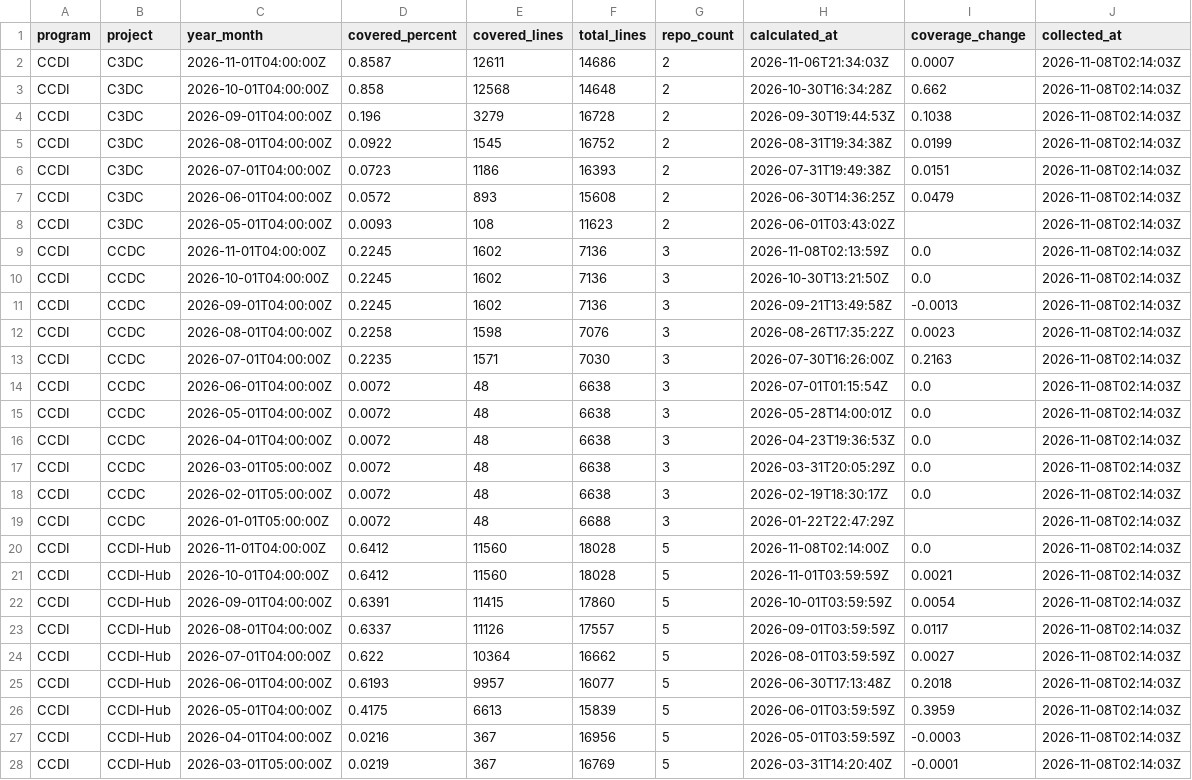
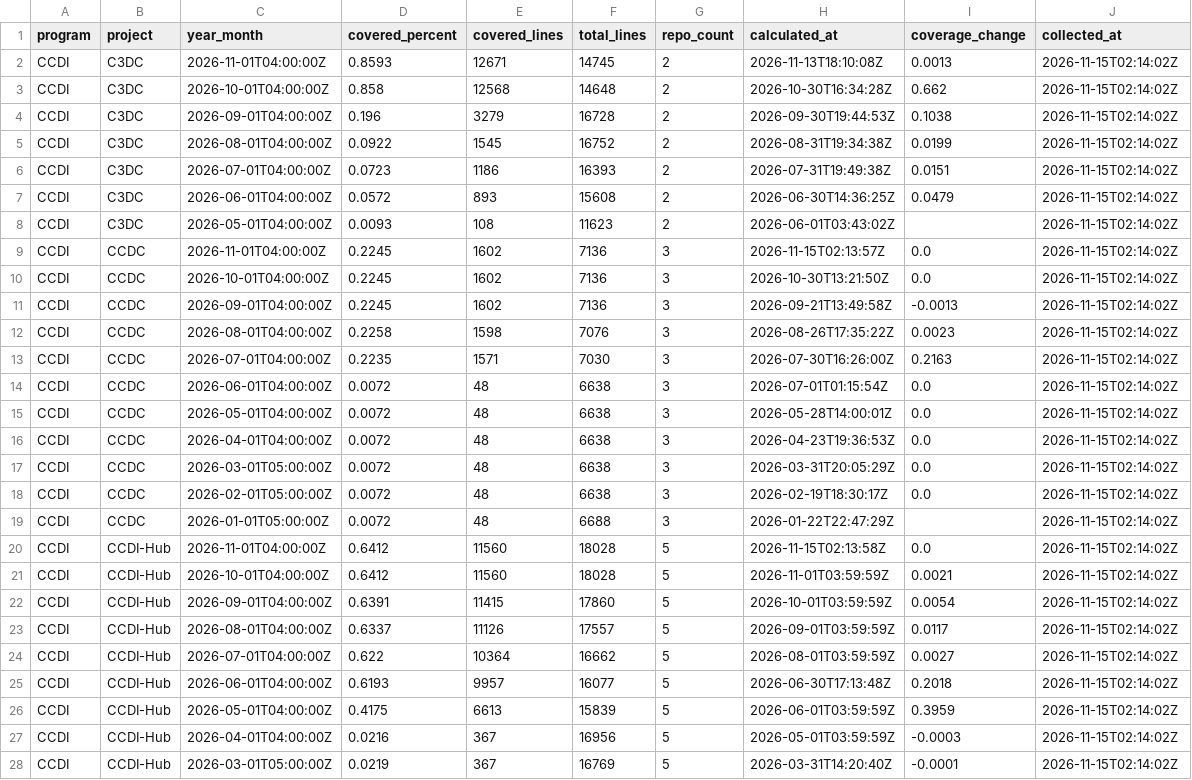
Before and after one commit to essentialsoft/unit-test-dashboard, a CSV file: data/project_coverage.csv, drawn as a sheet; only a part is shown; the diff covers the shown part only.

```diff
--- a/data/project_coverage.csv
+++ b/data/project_coverage.csv
@@ -1,28 +1,28 @@
 program,project,year_month,covered_percent,covered_lines,total_lines,repo_count,calculated_at,coverage_change,collected_at
-CCDI,C3DC,2026-11-01T04:00:00Z,0.8587,12611,14686,2,2026-11-06T21:34:03Z,0.0007,2026-11-08T02:14:03Z
-CCDI,C3DC,2026-10-01T04:00:00Z,0.858,12568,14648,2,2026-10-30T16:34:28Z,0.662,2026-11-08T02:14:03Z
-CCDI,C3DC,2026-09-01T04:00:00Z,0.196,3279,16728,2,2026-09-30T19:44:53Z,0.1038,2026-11-08T02:14:03Z
-CCDI,C3DC,2026-08-01T04:00:00Z,0.0922,1545,16752,2,2026-08-31T19:34:38Z,0.0199,2026-11-08T02:14:03Z
-CCDI,C3DC,2026-07-01T04:00:00Z,0.0723,1186,16393,2,2026-07-31T19:49:38Z,0.0151,2026-11-08T02:14:03Z
-CCDI,C3DC,2026-06-01T04:00:00Z,0.0572,893,15608,2,2026-06-30T14:36:25Z,0.0479,2026-11-08T02:14:03Z
-CCDI,C3DC,2026-05-01T04:00:00Z,0.0093,108,11623,2,2026-06-01T03:43:02Z,,2026-11-08T02:14:03Z
-CCDI,CCDC,2026-11-01T04:00:00Z,0.2245,1602,7136,3,2026-11-08T02:13:59Z,0.0,2026-11-08T02:14:03Z
-CCDI,CCDC,2026-10-01T04:00:00Z,0.2245,1602,7136,3,2026-10-30T13:21:50Z,0.0,2026-11-08T02:14:03Z
-CCDI,CCDC,2026-09-01T04:00:00Z,0.2245,1602,7136,3,2026-09-21T13:49:58Z,-0.0013,2026-11-08T02:14:03Z
-CCDI,CCDC,2026-08-01T04:00:00Z,0.2258,1598,7076,3,2026-08-26T17:35:22Z,0.0023,2026-11-08T02:14:03Z
-CCDI,CCDC,2026-07-01T04:00:00Z,0.2235,1571,7030,3,2026-07-30T16:26:00Z,0.2163,2026-11-08T02:14:03Z
-CCDI,CCDC,2026-06-01T04:00:00Z,0.0072,48,6638,3,2026-07-01T01:15:54Z,0.0,2026-11-08T02:14:03Z
-CCDI,CCDC,2026-05-01T04:00:00Z,0.0072,48,6638,3,2026-05-28T14:00:01Z,0.0,2026-11-08T02:14:03Z
-CCDI,CCDC,2026-04-01T04:00:00Z,0.0072,48,6638,3,2026-04-23T19:36:53Z,0.0,2026-11-08T02:14:03Z
-CCDI,CCDC,2026-03-01T05:00:00Z,0.0072,48,6638,3,2026-03-31T20:05:29Z,0.0,2026-11-08T02:14:03Z
-CCDI,CCDC,2026-02-01T05:00:00Z,0.0072,48,6638,3,2026-02-19T18:30:17Z,0.0,2026-11-08T02:14:03Z
-CCDI,CCDC,2026-01-01T05:00:00Z,0.0072,48,6688,3,2026-01-22T22:47:29Z,,2026-11-08T02:14:03Z
-CCDI,CCDI-Hub,2026-11-01T04:00:00Z,0.6412,11560,18028,5,2026-11-08T02:14:00Z,0.0,2026-11-08T02:14:03Z
-CCDI,CCDI-Hub,2026-10-01T04:00:00Z,0.6412,11560,18028,5,2026-11-01T03:59:59Z,0.0021,2026-11-08T02:14:03Z
-CCDI,CCDI-Hub,2026-09-01T04:00:00Z,0.6391,11415,17860,5,2026-10-01T03:59:59Z,0.0054,2026-11-08T02:14:03Z
-CCDI,CCDI-Hub,2026-08-01T04:00:00Z,0.6337,11126,17557,5,2026-09-01T03:59:59Z,0.0117,2026-11-08T02:14:03Z
-CCDI,CCDI-Hub,2026-07-01T04:00:00Z,0.622,10364,16662,5,2026-08-01T03:59:59Z,0.0027,2026-11-08T02:14:03Z
-CCDI,CCDI-Hub,2026-06-01T04:00:00Z,0.6193,9957,16077,5,2026-06-30T17:13:48Z,0.2018,2026-11-08T02:14:03Z
-CCDI,CCDI-Hub,2026-05-01T04:00:00Z,0.4175,6613,15839,5,2026-06-01T03:59:59Z,0.3959,2026-11-08T02:14:03Z
-CCDI,CCDI-Hub,2026-04-01T04:00:00Z,0.0216,367,16956,5,2026-05-01T03:59:59Z,-0.0003,2026-11-08T02:14:03Z
-CCDI,CCDI-Hub,2026-03-01T05:00:00Z,0.0219,367,16769,5,2026-03-31T14:20:40Z,-0.0001,2026-11-08T02:14:03Z
+CCDI,C3DC,2026-11-01T04:00:00Z,0.8593,12671,14745,2,2026-11-13T18:10:08Z,0.0013,2026-11-15T02:14:02Z
+CCDI,C3DC,2026-10-01T04:00:00Z,0.858,12568,14648,2,2026-10-30T16:34:28Z,0.662,2026-11-15T02:14:02Z
+CCDI,C3DC,2026-09-01T04:00:00Z,0.196,3279,16728,2,2026-09-30T19:44:53Z,0.1038,2026-11-15T02:14:02Z
+CCDI,C3DC,2026-08-01T04:00:00Z,0.0922,1545,16752,2,2026-08-31T19:34:38Z,0.0199,2026-11-15T02:14:02Z
+CCDI,C3DC,2026-07-01T04:00:00Z,0.0723,1186,16393,2,2026-07-31T19:49:38Z,0.0151,2026-11-15T02:14:02Z
+CCDI,C3DC,2026-06-01T04:00:00Z,0.0572,893,15608,2,2026-06-30T14:36:25Z,0.0479,2026-11-15T02:14:02Z
+CCDI,C3DC,2026-05-01T04:00:00Z,0.0093,108,11623,2,2026-06-01T03:43:02Z,,2026-11-15T02:14:02Z
+CCDI,CCDC,2026-11-01T04:00:00Z,0.2245,1602,7136,3,2026-11-15T02:13:57Z,0.0,2026-11-15T02:14:02Z
+CCDI,CCDC,2026-10-01T04:00:00Z,0.2245,1602,7136,3,2026-10-30T13:21:50Z,0.0,2026-11-15T02:14:02Z
+CCDI,CCDC,2026-09-01T04:00:00Z,0.2245,1602,7136,3,2026-09-21T13:49:58Z,-0.0013,2026-11-15T02:14:02Z
+CCDI,CCDC,2026-08-01T04:00:00Z,0.2258,1598,7076,3,2026-08-26T17:35:22Z,0.0023,2026-11-15T02:14:02Z
+CCDI,CCDC,2026-07-01T04:00:00Z,0.2235,1571,7030,3,2026-07-30T16:26:00Z,0.2163,2026-11-15T02:14:02Z
+CCDI,CCDC,2026-06-01T04:00:00Z,0.0072,48,6638,3,2026-07-01T01:15:54Z,0.0,2026-11-15T02:14:02Z
+CCDI,CCDC,2026-05-01T04:00:00Z,0.0072,48,6638,3,2026-05-28T14:00:01Z,0.0,2026-11-15T02:14:02Z
+CCDI,CCDC,2026-04-01T04:00:00Z,0.0072,48,6638,3,2026-04-23T19:36:53Z,0.0,2026-11-15T02:14:02Z
+CCDI,CCDC,2026-03-01T05:00:00Z,0.0072,48,6638,3,2026-03-31T20:05:29Z,0.0,2026-11-15T02:14:02Z
+CCDI,CCDC,2026-02-01T05:00:00Z,0.0072,48,6638,3,2026-02-19T18:30:17Z,0.0,2026-11-15T02:14:02Z
+CCDI,CCDC,2026-01-01T05:00:00Z,0.0072,48,6688,3,2026-01-22T22:47:29Z,,2026-11-15T02:14:02Z
+CCDI,CCDI-Hub,2026-11-01T04:00:00Z,0.6412,11560,18028,5,2026-11-15T02:13:58Z,0.0,2026-11-15T02:14:02Z
+CCDI,CCDI-Hub,2026-10-01T04:00:00Z,0.6412,11560,18028,5,2026-11-01T03:59:59Z,0.0021,2026-11-15T02:14:02Z
+CCDI,CCDI-Hub,2026-09-01T04:00:00Z,0.6391,11415,17860,5,2026-10-01T03:59:59Z,0.0054,2026-11-15T02:14:02Z
+CCDI,CCDI-Hub,2026-08-01T04:00:00Z,0.6337,11126,17557,5,2026-09-01T03:59:59Z,0.0117,2026-11-15T02:14:02Z
+CCDI,CCDI-Hub,2026-07-01T04:00:00Z,0.622,10364,16662,5,2026-08-01T03:59:59Z,0.0027,2026-11-15T02:14:02Z
+CCDI,CCDI-Hub,2026-06-01T04:00:00Z,0.6193,9957,16077,5,2026-06-30T17:13:48Z,0.2018,2026-11-15T02:14:02Z
+CCDI,CCDI-Hub,2026-05-01T04:00:00Z,0.4175,6613,15839,5,2026-06-01T03:59:59Z,0.3959,2026-11-15T02:14:02Z
+CCDI,CCDI-Hub,2026-04-01T04:00:00Z,0.0216,367,16956,5,2026-05-01T03:59:59Z,-0.0003,2026-11-15T02:14:02Z
+CCDI,CCDI-Hub,2026-03-01T05:00:00Z,0.0219,367,16769,5,2026-03-31T14:20:40Z,-0.0001,2026-11-15T02:14:02Z
```
Also changed, not shown: 131 edited cells elsewhere in this file, data/program_coverage.csv, data/repository_coverage.csv.
